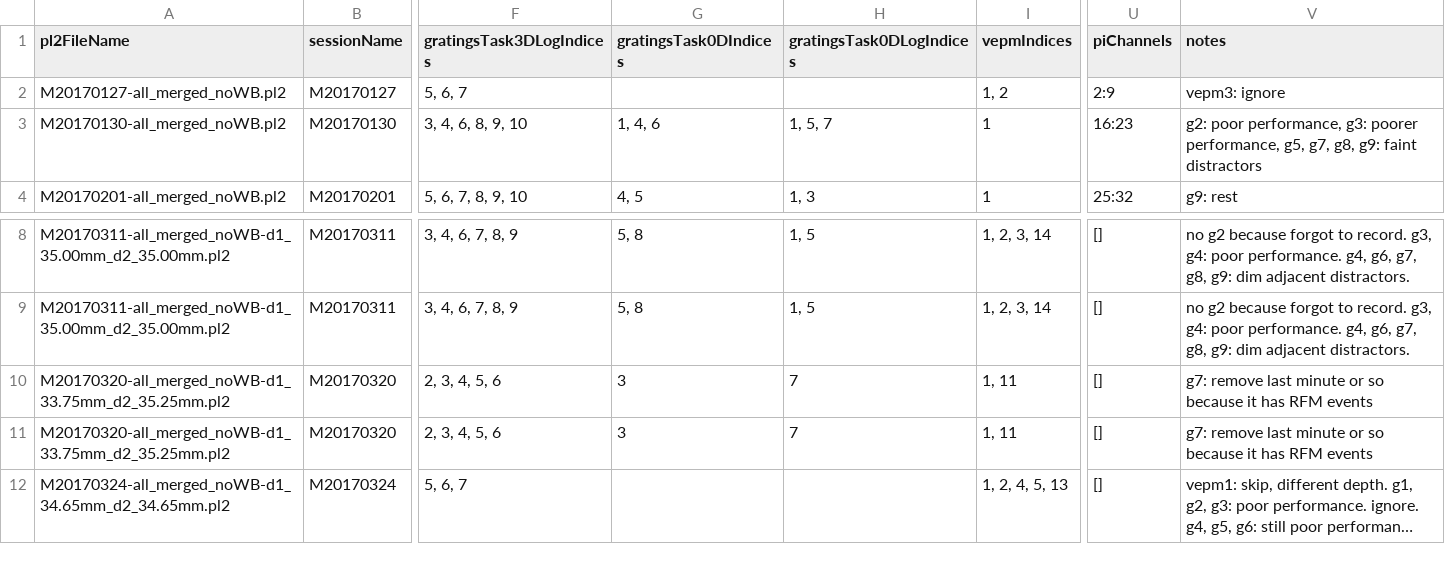
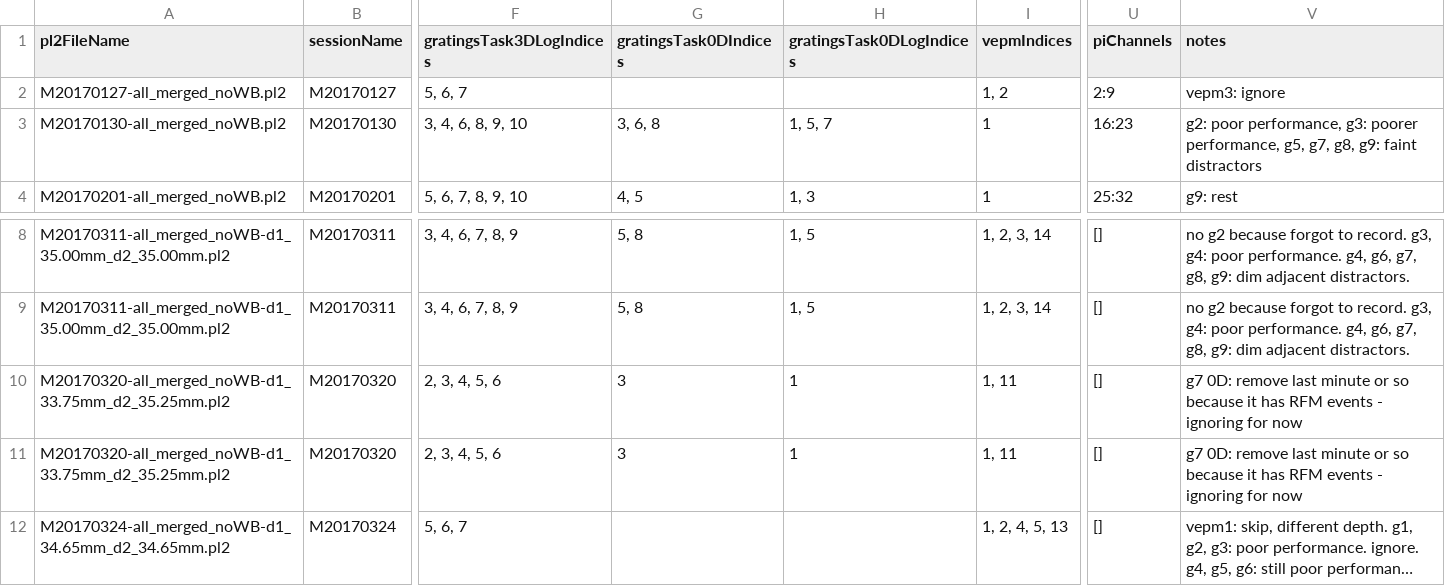
Before and after one commit to rly/gratings-task-analysis, a CSV file: recordingInfo2.csv, drawn as a sheet; only a part is shown, gaps mark what is left out; long unchanged cells end in …; the diff names each change by its address in the sheet, - before the commit and + after, or states it on an @@ line.

Commit message:
fix on block coding in recording info

```diff
--- a/recordingInfo2.csv
+++ b/recordingInfo2.csv
-G3 (gratingsTask0DIndices): 1, 4, 6
+G3 (gratingsTask0DIndices): 3, 6, 8
-H10:H11 (gratingsTask0DLogIndices): 7
+H10:H11 (gratingsTask0DLogIndices): 1
-V10:V11 (notes): g7: remove last minute or so because it has RFM events
+V10:V11 (notes): g7 0D: remove last minute or so because it has RFM events - ignoring for now
```
